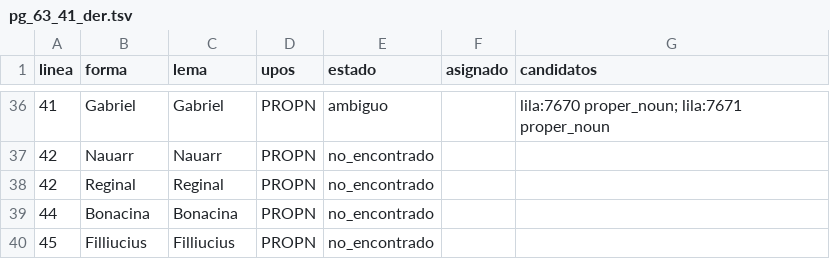
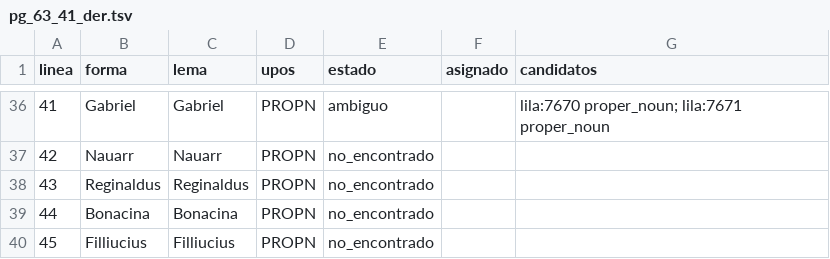
Before and after one commit to afvial/onate, a TSV file: lila/paginas/pg_63_41_der.tsv, drawn as a sheet; only a part is shown, gaps mark what is left out.

```diff
--- a/lila/paginas/pg_63_41_der.tsv
+++ b/lila/paginas/pg_63_41_der.tsv
@@ -37,3 +37,3 @@ linea	forma	lema	upos	estado	asignado	candidatos
 42	Nauarr	Nauarr	PROPN	no_encontrado		
-42	Reginal	Reginal	PROPN	no_encontrado		
+43	Reginaldus	Reginaldus	PROPN	no_encontrado		
 44	Bonacina	Bonacina	PROPN	no_encontrado		
```
Also changed, not shown: lila/paginas/pg_63_43_der.tsv, lila/paginas/pg_63_53_der.tsv, 32 other files.
